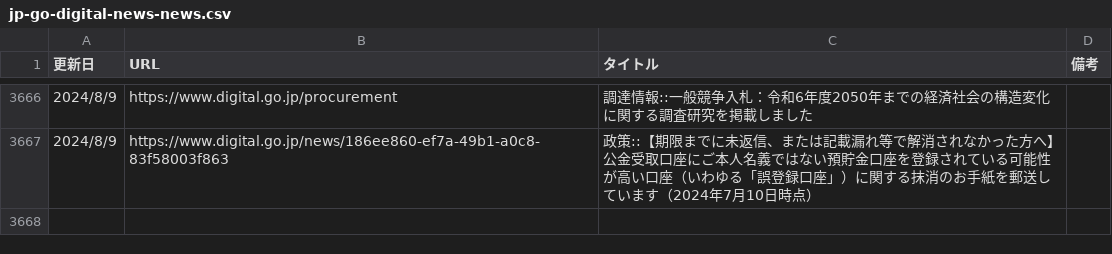
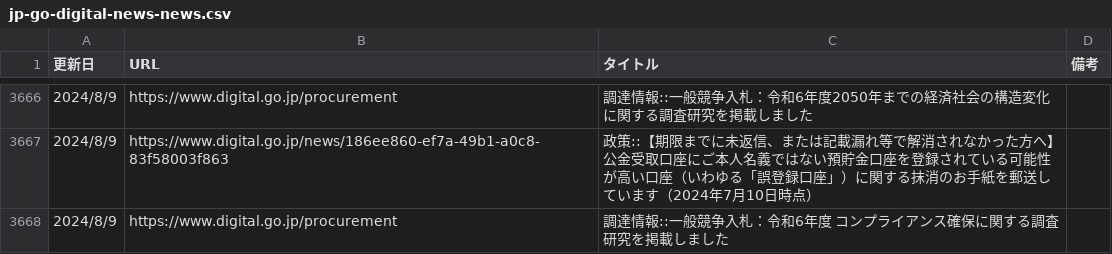
Before and after one commit to c-3lab/jp-go-digital-news, a CSV file: jp-go-digital-news-news.csv, drawn as a sheet; only a part is shown, gaps mark what is left out; the diff names each change by its address in the sheet, - before the commit and + after, or states it on an @@ line.

```diff
--- a/jp-go-digital-news-news.csv
+++ b/jp-go-digital-news-news.csv
+row 3668: 2024/8/9 | https://www.digital.go.jp/procurement | 調達情報::一般競争入札：令和6年度 コンプライアンス確保に関する調査研究を掲載しました
```
Also changed, not shown: jp-go-cfa-news-news.csv.
